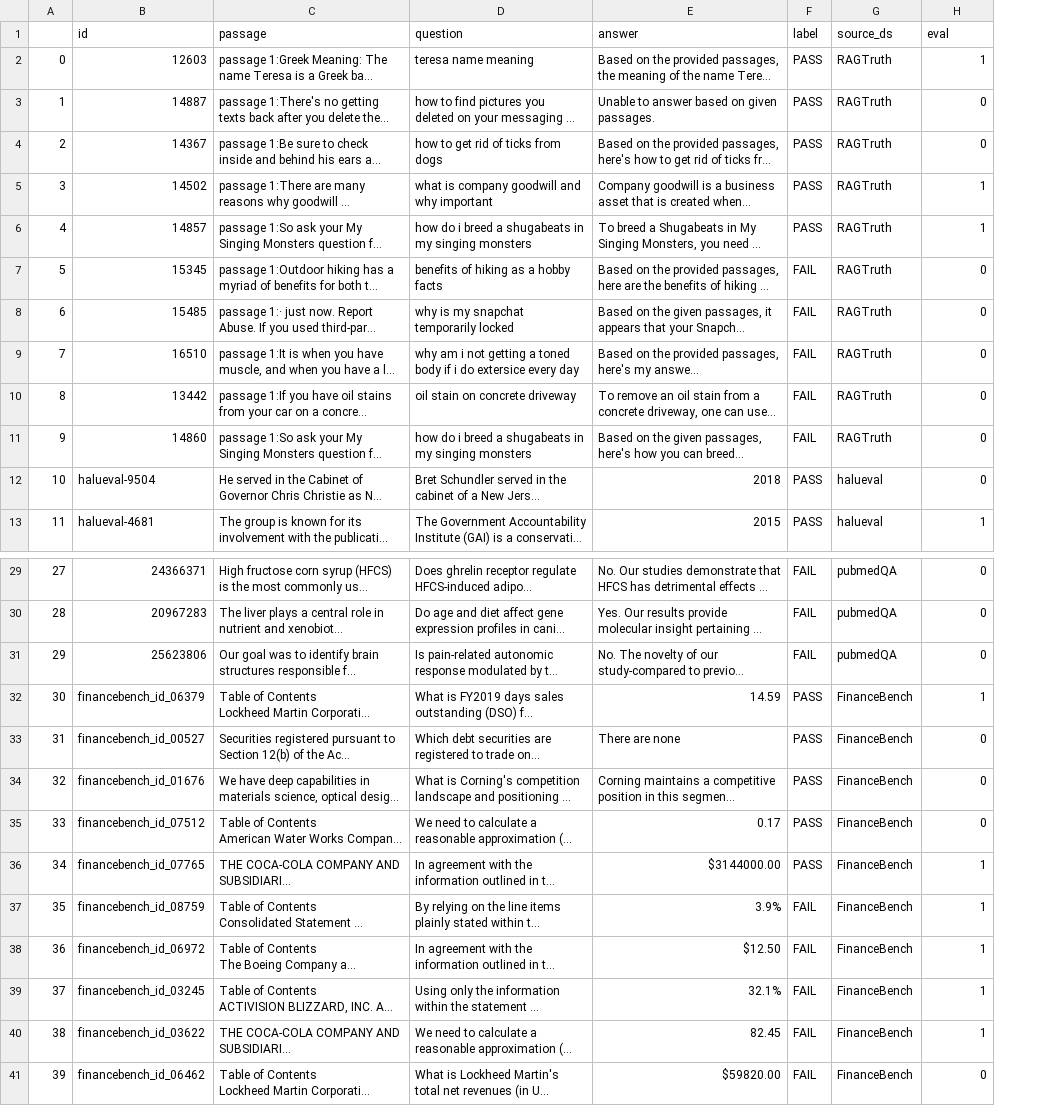
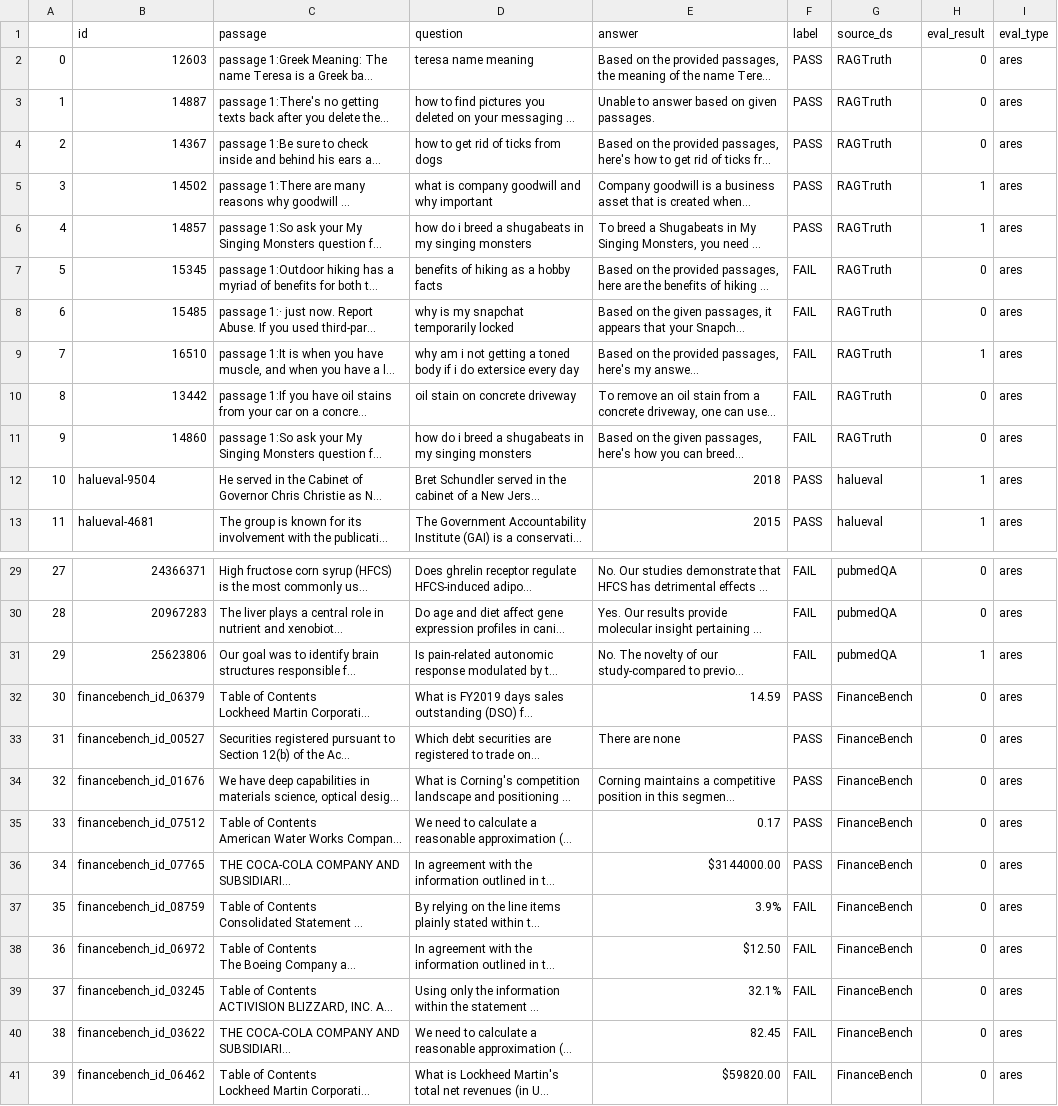
Before and after one commit to liuzihe02/obs, a CSV file: data/eval_ares_custom_40samples.csv (was data/custom_40samples_full_ares_eval.csv), drawn as a sheet; only a part is shown, gaps mark what is left out; long unchanged cells end in …; the diff covers the shown part only; the diff names each change by its address in the sheet, - before the commit and + after, or states it on an @@ line.

```diff
--- a/data/custom_40samples_full_ares_eval.csv
+++ b/data/eval_ares_custom_40samples.csv
+column I (eval_type), rows 2-13: all ares; rows 29-41: all ares
-H1: eval
+H1: eval_result
-H2 (eval_result): 1
+H2 (eval_result): 0
-H9 (eval_result): 0
+H9 (eval_result): 1
-H12 (eval_result): 0
+H12 (eval_result): 1
-H31 (eval_result): 0
+H31 (eval_result): 1
-H32 (eval_result): 1
+H32 (eval_result): 0
-H36:H40 (eval_result): 1
+H36:H40 (eval_result): 0
```
Also changed, not shown: 1 edited cell elsewhere in this file, 7 other files.
